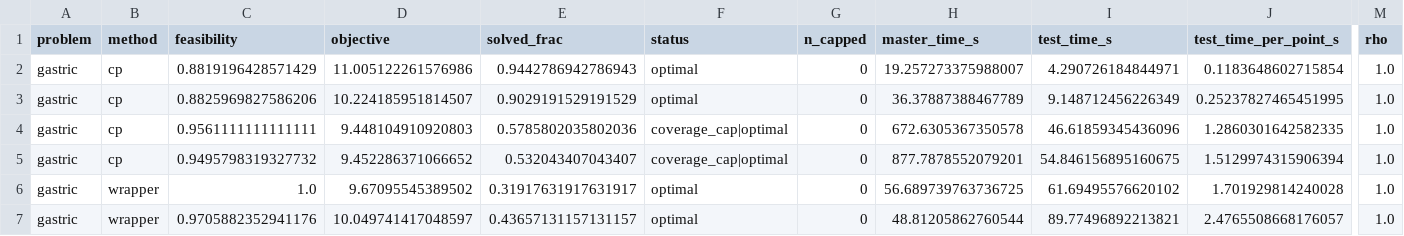
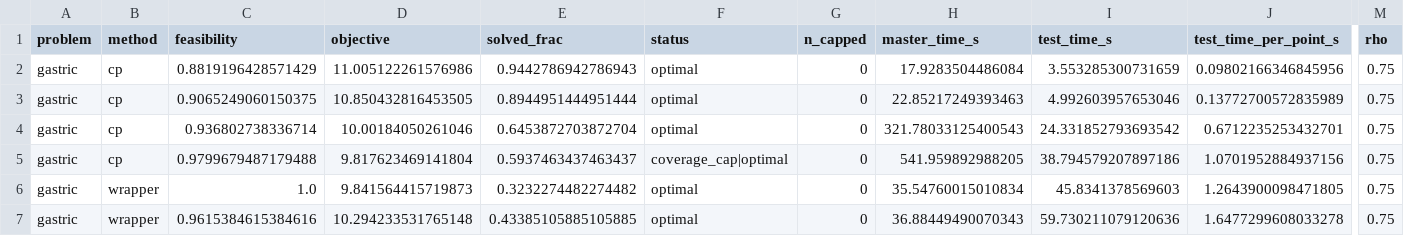
Before and after one commit to josephine-situ/robust-cl, a CSV file: results/rho_sweep/gastric_ablations_coh.csv, drawn as a sheet; only a part is shown, gaps mark what is left out; removed rows and columns are numbered as before the commit, all else as after; rows hold the shown columns only; the diff covers the shown part only; the diff names each change by its address in the sheet, - before the commit and + after, or states it on an @@ line.

```diff
--- a/results/rho_sweep/gastric_ablations_coh.csv
+++ b/results/rho_sweep/gastric_ablations_coh.csv
-H2 (master_time_s): 19.257273375988007
+H2 (master_time_s): 17.9283504486084
-I2 (test_time_s): 4.290726184844971
+I2 (test_time_s): 3.553285300731659
-J2 (test_time_per_point_s): 0.1183648602715854
+J2 (test_time_per_point_s): 0.09802166346845956
-M2:M3 (rho): 1.0
+M2:M3 (rho): 0.75
-C3 (feasibility): 0.8825969827586206
+C3 (feasibility): 0.9065249060150375
-D3 (objective): 10.224185951814507
+D3 (objective): 10.850432816453505
-E3 (solved_frac): 0.9029191529191529
+E3 (solved_frac): 0.8944951444951444
-H3 (master_time_s): 36.37887388467789
+H3 (master_time_s): 22.85217249393463
-I3 (test_time_s): 9.148712456226349
+I3 (test_time_s): 4.992603957653046
-J3 (test_time_per_point_s): 0.25237827465451995
+J3 (test_time_per_point_s): 0.13772700572835989
-row 4: gastric | cp | 0.9561111111111111 | 9.448104910920803 | 0.5785802035802036 | coverage_cap|optimal | 0 | 672.6305367350578 | 46.61859345436096 | 1.2860301642582335 | 1.0
+row 4: gastric | cp | 0.936802738336714 | 10.00184050261046 | 0.6453872703872704 | optimal | 0 | 321.78033125400543 | 24.331852793693542 | 0.6712235253432701 | 0.75
-C5 (feasibility): 0.9495798319327732
+C5 (feasibility): 0.9799679487179488
-D5 (objective): 9.452286371066652
+D5 (objective): 9.817623469141804
-E5 (solved_frac): 0.532043407043407
+E5 (solved_frac): 0.5937463437463437
-H5 (master_time_s): 877.7878552079201
+H5 (master_time_s): 541.959892988205
-I5 (test_time_s): 54.846156895160675
+I5 (test_time_s): 38.794579207897186
-J5 (test_time_per_point_s): 1.5129974315906394
+J5 (test_time_per_point_s): 1.0701952884937156
-M5:M7 (rho): 1.0
+M5:M7 (rho): 0.75
-D6 (objective): 9.67095545389502
+D6 (objective): 9.841564415719873
-E6 (solved_frac): 0.31917631917631917
+E6 (solved_frac): 0.3232274482274482
-H6 (master_time_s): 56.689739763736725
+H6 (master_time_s): 35.54760015010834
-I6 (test_time_s): 61.69495576620102
+I6 (test_time_s): 45.8341378569603
-J6 (test_time_per_point_s): 1.701929814240028
+J6 (test_time_per_point_s): 1.2643900098471805
-C7 (feasibility): 0.9705882352941176
+C7 (feasibility): 0.9615384615384616
-D7 (objective): 10.049741417048597
+D7 (objective): 10.294233531765148
-E7 (solved_frac): 0.43657131157131157
+E7 (solved_frac): 0.43385105885105885
-H7 (master_time_s): 48.81205862760544
+H7 (master_time_s): 36.88449490070343
-I7 (test_time_s): 89.77496892213821
+I7 (test_time_s): 59.730211079120636
-J7 (test_time_per_point_s): 2.4765508668176057
+J7 (test_time_per_point_s): 1.6477299608033278
```
Also changed, not shown: 21 edited cells elsewhere in this file, results/rho_sweep/gastric_rho_curve_coh.csv, results/rho_sweep/gastric_rho_star_coh.csv, 1 other file.
